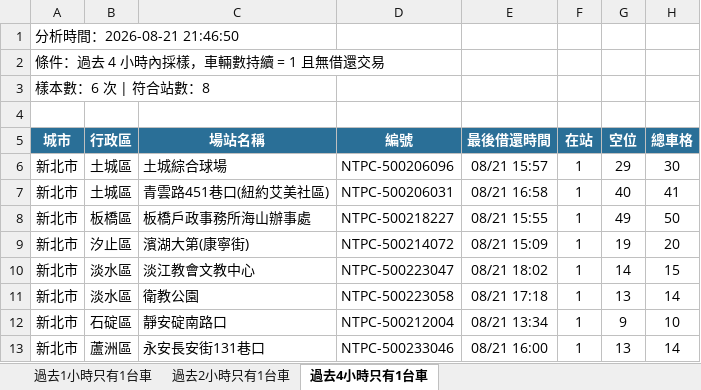
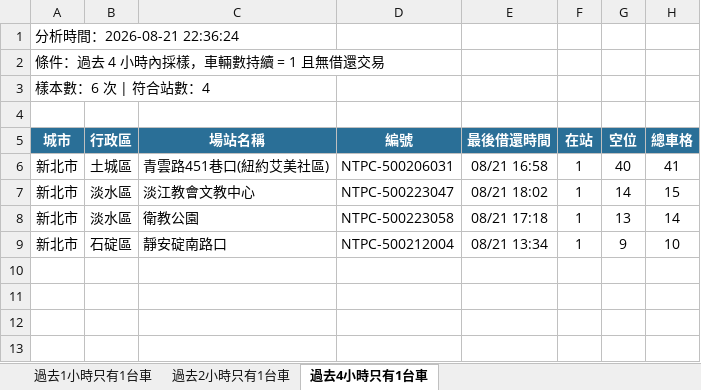
Before and after one commit to hippop3c/fixedbike, an Excel workbook: stale.xlsx, sheet 過去4小時只有1台車, drawn as a sheet; values as stored, in another font and other column widths than the file's, no borders; the diff names each change by its address in the sheet, - before the commit and + after, or states it on an @@ line.

```diff
--- a/stale.xlsx (sheet 過去4小時只有1台車)
+++ b/stale.xlsx (sheet 過去4小時只有1台車)
-A1 (城市): 分析時間：2026-08-21 21:46:50
+A1 (城市): 分析時間：2026-08-21 22:36:24
-A3 (城市): 樣本數：6 次 | 符合站數：8
+A3 (城市): 樣本數：6 次 | 符合站數：4
-row 6: 新北市 | 土城區 | 土城綜合球場 | NTPC-500206096 | 08/21 15:57 | 1 | 29 | 30
-row 8: 新北市 | 板橋區 | 板橋戶政事務所海山辦事處 | NTPC-500218227 | 08/21 15:55 | 1 | 49 | 50
-row 9: 新北市 | 汐止區 | 濱湖大第(康寧街) | NTPC-500214072 | 08/21 15:09 | 1 | 19 | 20
-row 13: 新北市 | 蘆洲區 | 永安長安街131巷口 | NTPC-500233046 | 08/21 16:00 | 1 | 13 | 14
```
Also changed, not shown: sheet 過去1小時只有1台車, sheet 過去2小時只有1台車, 3 other files.
